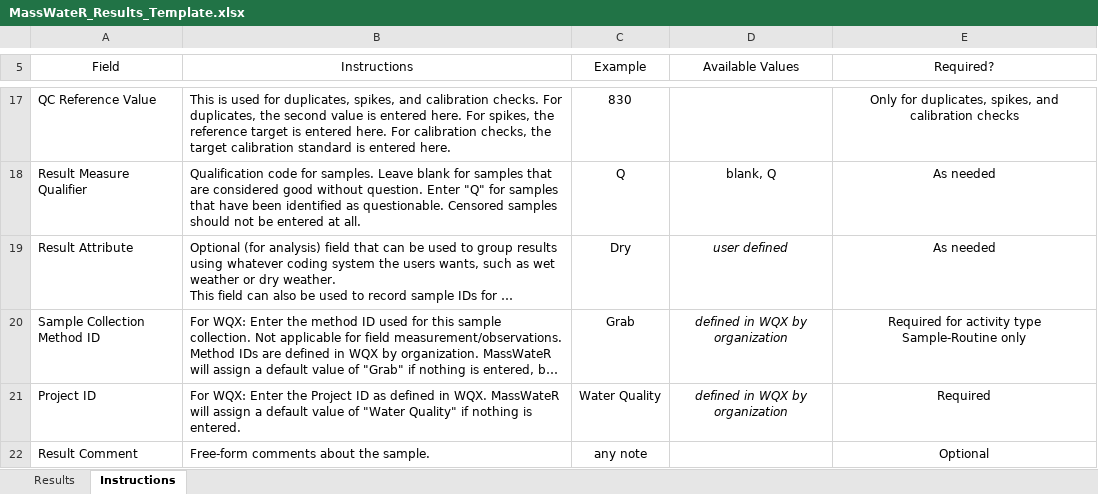
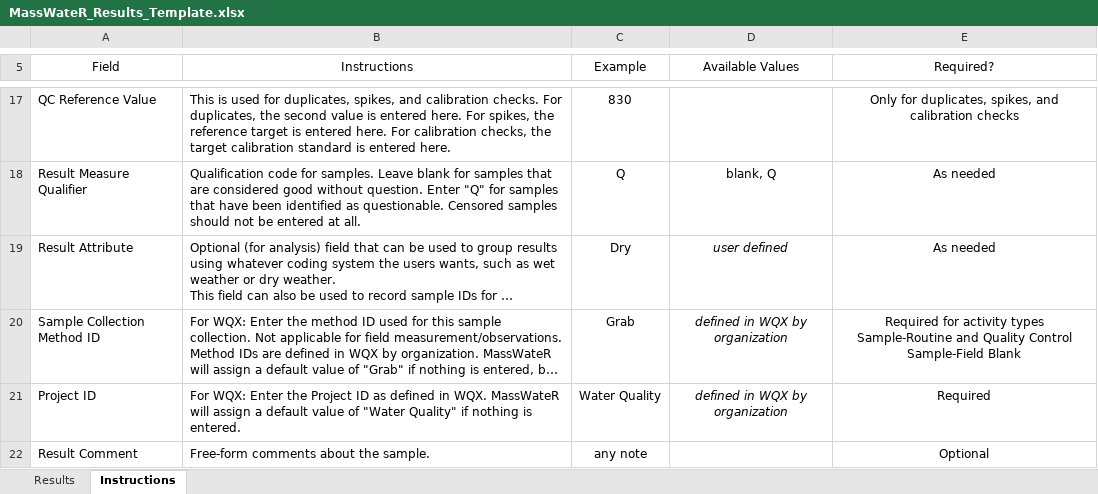
Before and after one commit to massbays-tech/MassWateR, an Excel workbook: inst/extdata/MassWateR_Results_Template.xlsx, sheet Instructions, drawn as a sheet; only a part is shown, gaps mark what is left out; long unchanged cells end in …; values as stored, in another font and other column widths than the file's, no borders; the diff names each change by its address in the sheet, - before the commit and + after, or states it on an @@ line.

Commit message:
Add files via upload
Updated sample collection method ID instructions

```diff
--- a/inst/extdata/MassWateR_Results_Template.xlsx (sheet Instructions)
+++ b/inst/extdata/MassWateR_Results_Template.xlsx (sheet Instructions)
-E20 (Required?): …for activity type Sample-Routine only
+E20 (Required?): …for activity types Sample-Routine and Quality Control Sample-Field Blank
```
